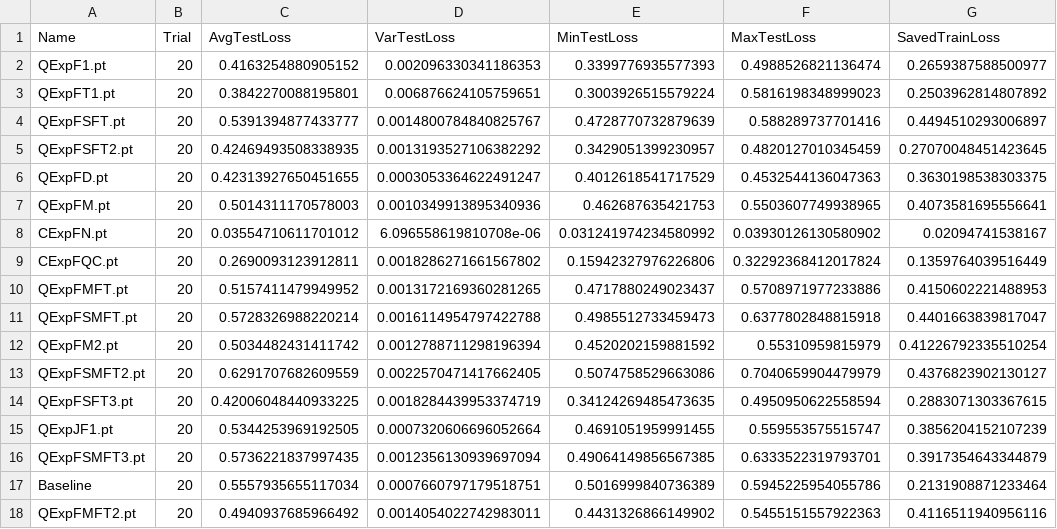
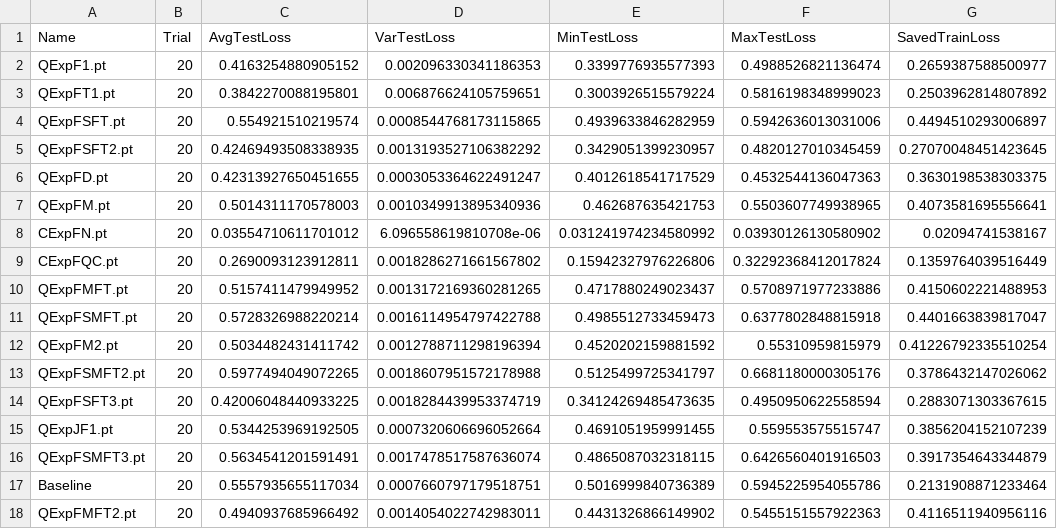
Before and after one commit to yesunhuang/QRNNs_Memory, a CSV file: data/ModelTest/HenonMap/Exp/QExp1Test.csv, drawn as a sheet.

```diff
--- a/data/ModelTest/HenonMap/Exp/QExp1Test.csv
+++ b/data/ModelTest/HenonMap/Exp/QExp1Test.csv
@@ -3,3 +3,3 @@ QExpF1.pt,20,0.4163254880905152,0.002096330341186353,0.3399776935577393,0.498852
 QExpFT1.pt,20,0.3842270088195801,0.006876624105759651,0.3003926515579224,0.5816198348999023,0.2503962814807892
-QExpFSFT.pt,20,0.5391394877433777,0.0014800784840825767,0.4728770732879639,0.588289737701416,0.4494510293006897
+QExpFSFT.pt,20,0.554921510219574,0.0008544768173115865,0.4939633846282959,0.5942636013031006,0.4494510293006897
 QExpFSFT2.pt,20,0.42469493508338935,0.0013193527106382292,0.3429051399230957,0.4820127010345459,0.27070048451423645
@@ -12,6 +12,6 @@ QExpFSMFT.pt,20,0.5728326988220214,0.0016114954797422788,0.4985512733459473,0.63
 QExpFM2.pt,20,0.5034482431411742,0.0012788711298196394,0.4520202159881592,0.55310959815979,0.41226792335510254
-QExpFSMFT2.pt,20,0.6291707682609559,0.0022570471417662405,0.5074758529663086,0.7040659904479979,0.4376823902130127
+QExpFSMFT2.pt,20,0.5977494049072265,0.0018607951572178988,0.5125499725341797,0.6681180000305176,0.3786432147026062
 QExpFSFT3.pt,20,0.42006048440933225,0.0018284439953374719,0.34124269485473635,0.4950950622558594,0.2883071303367615
 QExpJF1.pt,20,0.5344253969192505,0.0007320606696052664,0.4691051959991455,0.559553575515747,0.3856204152107239
-QExpFSMFT3.pt,20,0.5736221837997435,0.0012356130939697094,0.49064149856567385,0.6333522319793701,0.3917354643344879
+QExpFSMFT3.pt,20,0.5634541201591491,0.0017478517587636074,0.4865087032318115,0.6426560401916503,0.3917354643344879
 Baseline,20,0.5557935655117034,0.0007660797179518751,0.5016999840736389,0.5945225954055786,0.2131908871233464
```
Also changed, not shown: 24 other files.
